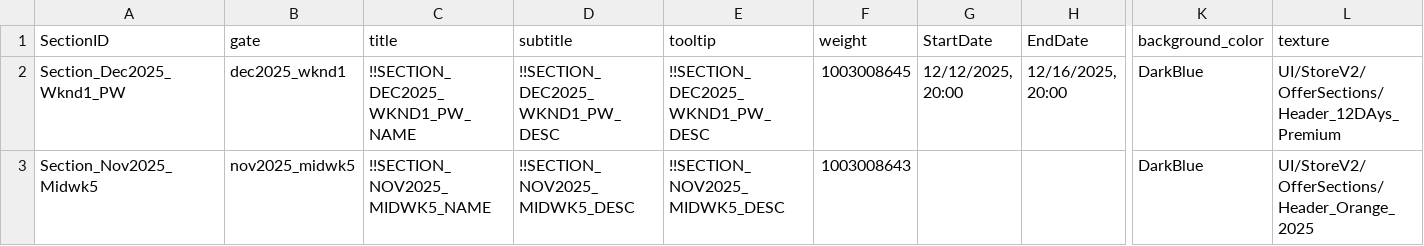
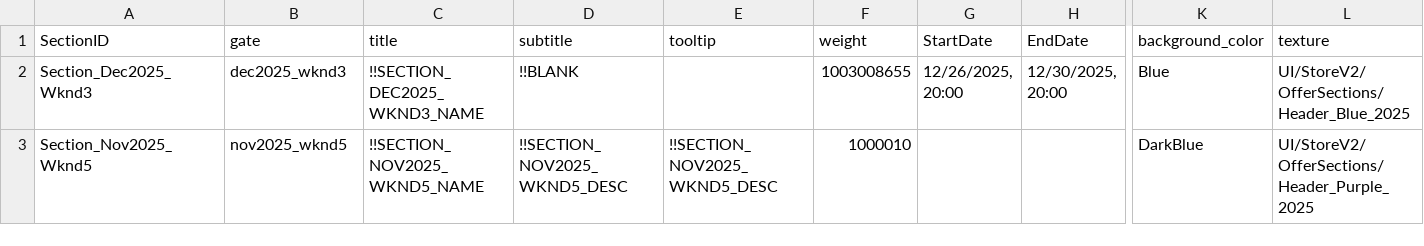
Before and after one commit to oisonan1999/Automation-Test, a CSV file: downloads/section_test.csv, drawn as a sheet; only a part is shown, gaps mark what is left out; removed rows and columns are numbered as before the commit, all else as after; rows hold the shown columns only; the diff names each change by its address in the sheet, - before the commit and + after, or states it on an @@ line.

```diff
--- a/downloads/section_test.csv
+++ b/downloads/section_test.csv
-row 2: Section_Dec2025_Wknd1_PW | dec2025_wknd1 | !!SECTION_DEC2025_WKND1_PW_NAME | !!SECTION_DEC2025_WKND1_PW_DESC | !!SECTION_DEC2025_WKND1_PW_DESC | 1003008645 | 12/12/2025, 20:00 | 12/16/2025, 20:00 | DarkBlue | UI/StoreV2/OfferSections/Header_12DAys_Premium
+row 2: Section_Dec2025_Wknd3 | dec2025_wknd3 | !!SECTION_DEC2025_WKND3_NAME | !!BLANK |  | 1003008655 | 12/26/2025, 20:00 | 12/30/2025, 20:00 | Blue | UI/StoreV2/OfferSections/Header_Blue_2025
-A3 (SectionID): Section_Nov2025_Midwk5
+A3 (SectionID): Section_Nov2025_Wknd5
-B3 (gate): nov2025_midwk5
+B3 (gate): nov2025_wknd5
-C3 (title): !!SECTION_NOV2025_MIDWK5_NAME
+C3 (title): !!SECTION_NOV2025_WKND5_NAME
-D3 (subtitle): !!SECTION_NOV2025_MIDWK5_DESC
+D3 (subtitle): !!SECTION_NOV2025_WKND5_DESC
-E3 (tooltip): !!SECTION_NOV2025_MIDWK5_DESC
+E3 (tooltip): !!SECTION_NOV2025_WKND5_DESC
-F3 (weight): 1003008643
+F3 (weight): 1000010
-L3 (texture): UI/StoreV2/OfferSections/Header_Orange_2025
+L3 (texture): UI/StoreV2/OfferSections/Header_Purple_2025
```
Also changed, not shown: 6 other files.
